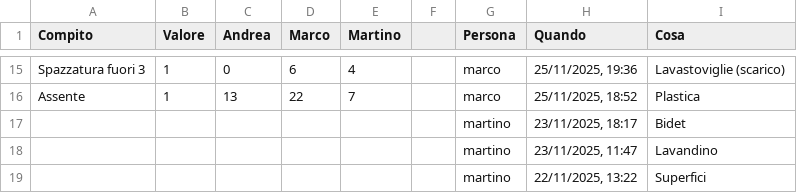
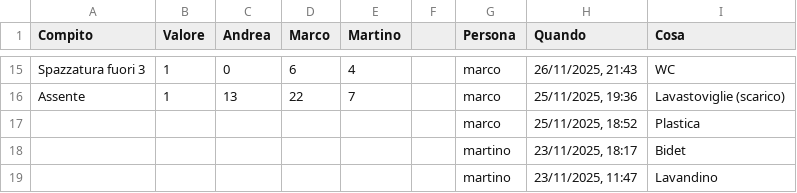
Before and after one commit to BertrandPouget/v0-litpi, a CSV file: data/chores.csv, drawn as a sheet; only a part is shown, gaps mark what is left out; the shorter side is filled out with more unchanged rows; the diff covers the shown part only; the diff names each change by its address in the sheet, - before the commit and + after, or states it on an @@ line.

Commit message:
Update chores for marco

```diff
--- a/data/chores.csv
+++ b/data/chores.csv
-H15 (Quando): 25/11/2025, 19:36
+H15 (Quando): 26/11/2025, 21:43
-I15 (Cosa): Lavastoviglie (scarico)
+I15 (Cosa): WC
-H16 (Quando): 25/11/2025, 18:52
+H16 (Quando): 25/11/2025, 19:36
-I16 (Cosa): Plastica
+I16 (Cosa): Lavastoviglie (scarico)
+row 17:  |  |  |  |  |  | marco | 25/11/2025, 18:52 | Plastica
```
Also changed, not shown: 32 edited cells elsewhere in this file.
